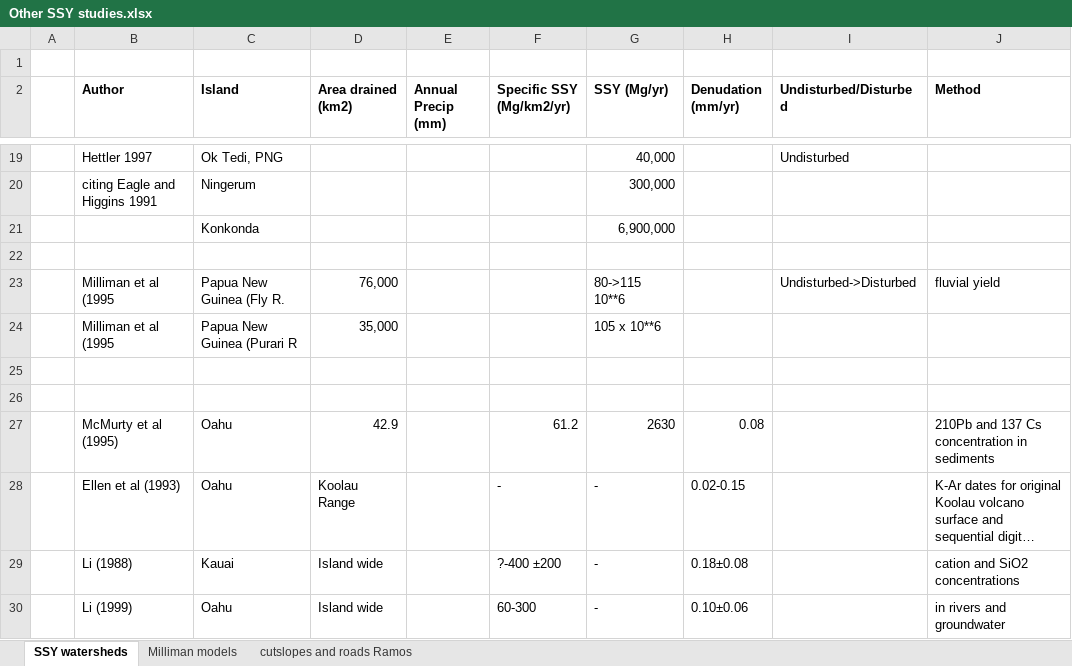
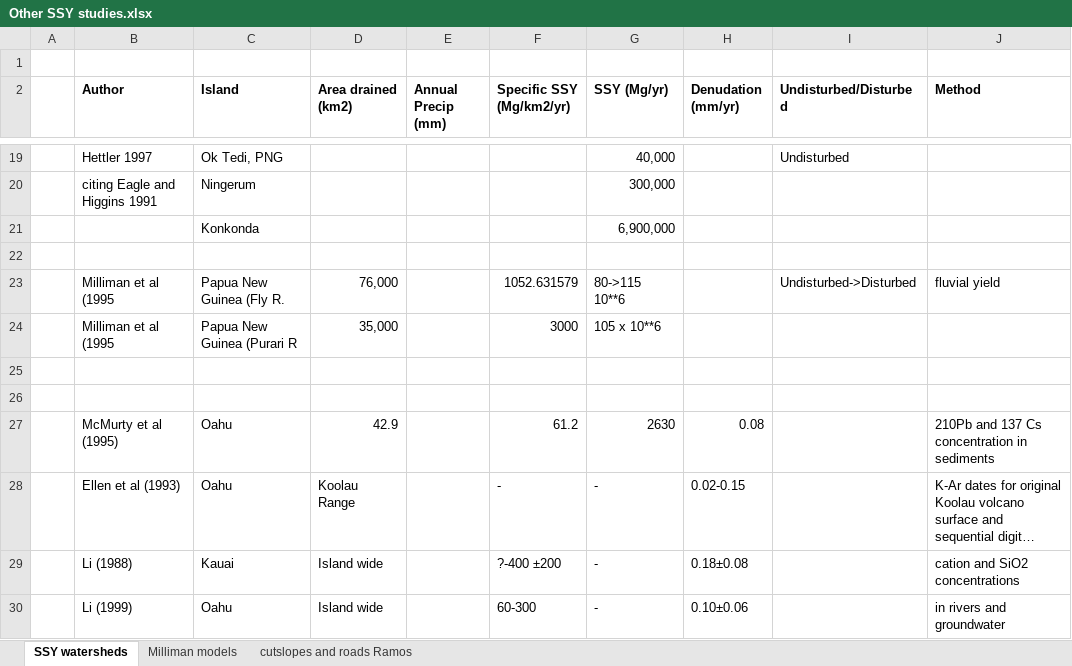
Before and after one commit to CaptainAL/Fagaalu-Sediment-Flux, an Excel workbook: Data/Other SSY studies.xlsx, sheet SSY watersheds, drawn as a sheet; only a part is shown, gaps mark what is left out; long unchanged cells end in …; values as stored, in another font and other column widths than the file's, no borders; the diff names each change by its address in the sheet, - before the commit and + after, or states it on an @@ line.

```diff
--- a/Data/Other SSY studies.xlsx (sheet SSY watersheds)
+++ b/Data/Other SSY studies.xlsx (sheet SSY watersheds)
-F23 (Specific SSY (Mg/km2/yr)): (empty)
+F23 (Specific SSY (Mg/km2/yr)): 1052.631579
-F24 (Specific SSY (Mg/km2/yr)): (empty)
+F24 (Specific SSY (Mg/km2/yr)): 3000
```
Also changed, not shown: sheet Milliman models, charts or pictures, Data/Q/StormIntervals/DAM_StormIntervals.xlsx, Data/Q/StormIntervals/LBJ_StormIntervals.xlsx, 23 other files.
